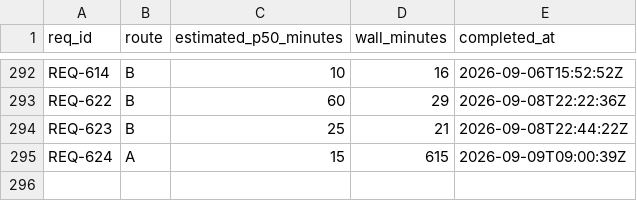
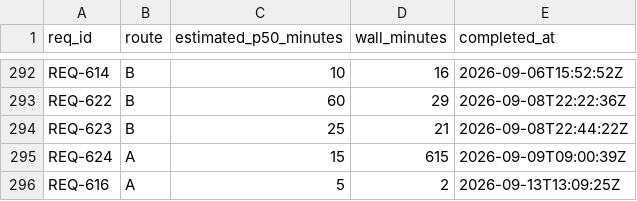
Before and after one commit to knews2019/skill-do-work, a TSV file: do-work/calibration-log.tsv, drawn as a sheet; only a part is shown, gaps mark what is left out.

```diff
--- a/do-work/calibration-log.tsv
+++ b/do-work/calibration-log.tsv
@@ -295 +295,2 @@ REQ-623	B	25	21	2026-09-08T22:44:22Z
 REQ-624	A	15	615	2026-09-09T09:00:39Z
+REQ-616	A	5	2	2026-09-13T13:09:25Z
```
Also changed, not shown: 2 other files.
